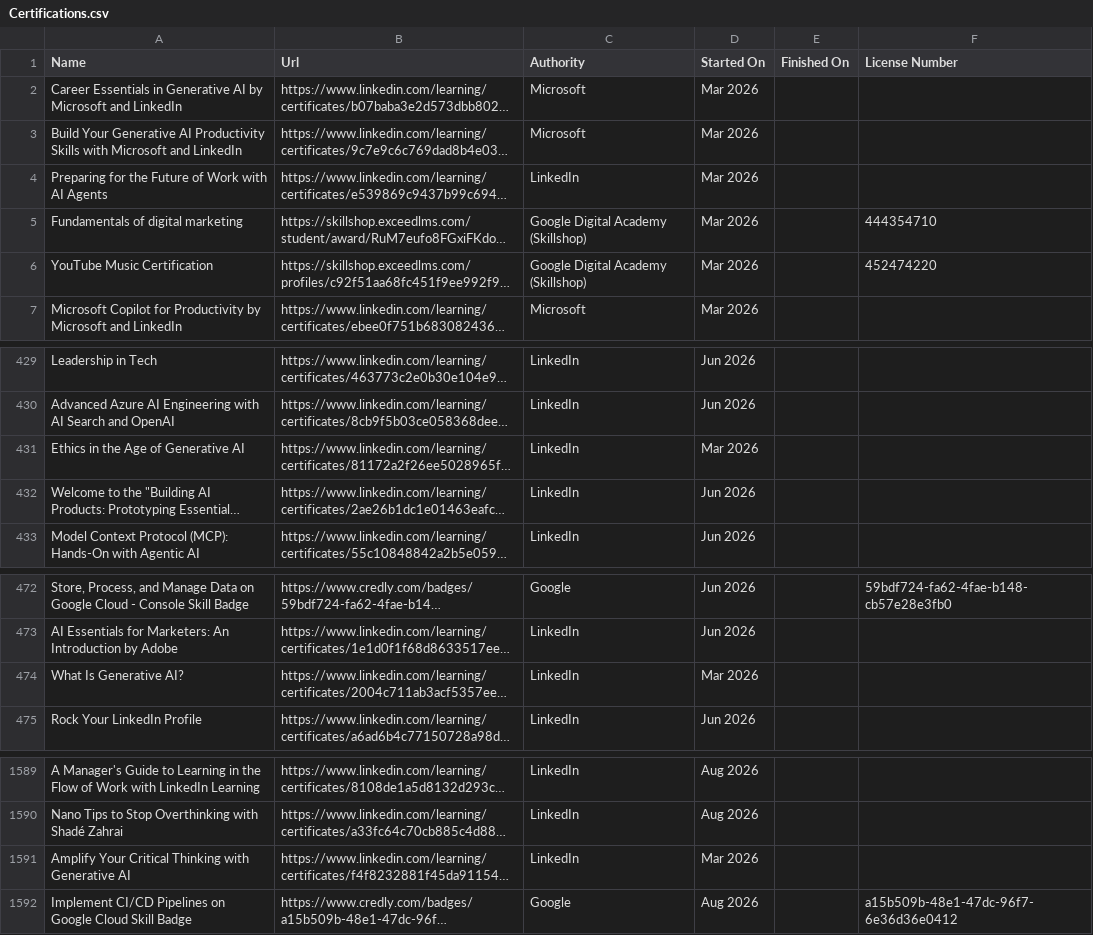
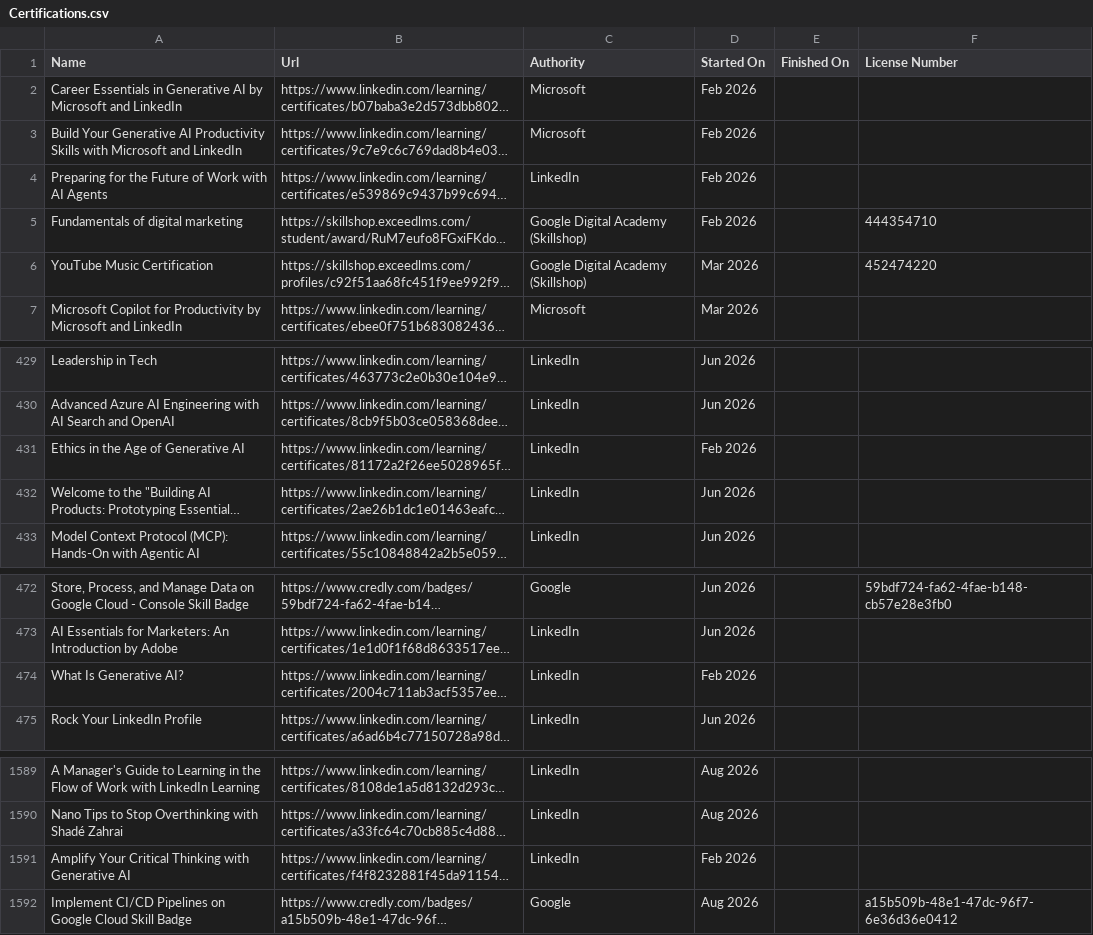
Before and after one commit to VojislavMiloradovic/my-credentials, a CSV file: data/Certifications.csv, drawn as a sheet; only a part is shown, gaps mark what is left out; long unchanged cells end in …; the diff covers the shown part only; the diff names each change by its address in the sheet, - before the commit and + after, or states it on an @@ line.

```diff
--- a/data/Certifications.csv
+++ b/data/Certifications.csv
-D2:D5 (Started On): Mar 2026
+D2:D5 (Started On): Feb 2026
-D431 (Started On): Mar 2026
+D431 (Started On): Feb 2026
-D474 (Started On): Mar 2026
+D474 (Started On): Feb 2026
-D1591 (Started On): Mar 2026
+D1591 (Started On): Feb 2026
```
Also changed, not shown: 21 added rows and 3 edited cells elsewhere in this file.
